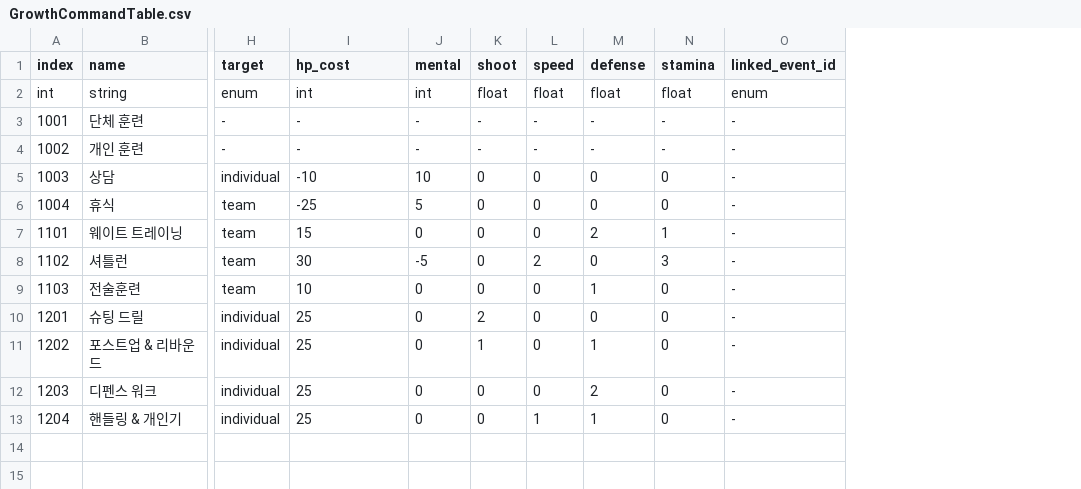
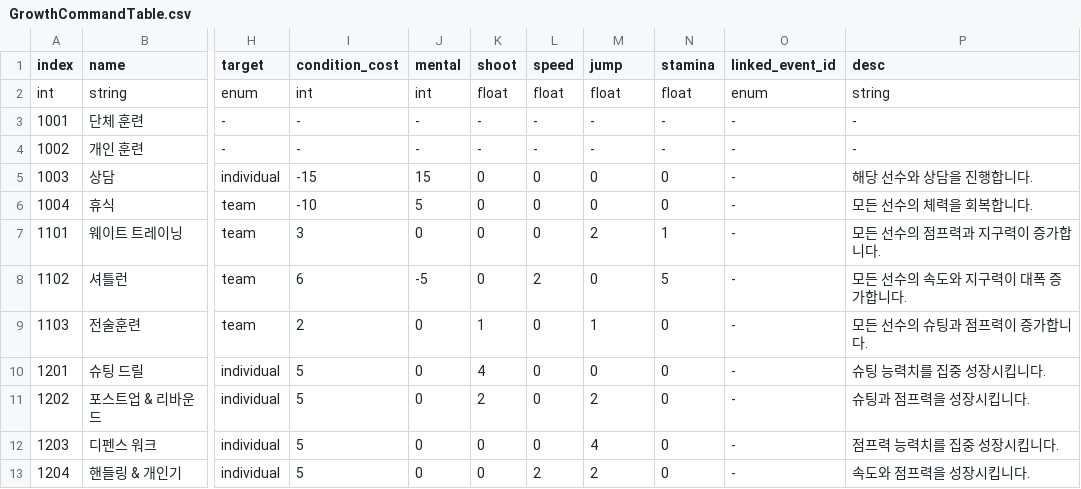
Before and after one commit to Ellug/Project_Rebound, a CSV file: Assets/CSV/GrowthCommandTable.csv, drawn as a sheet; only a part is shown, gaps mark what is left out; the diff names each change by its address in the sheet, - before the commit and + after, or states it on an @@ line.

```diff
--- a/Assets/CSV/GrowthCommandTable.csv
+++ b/Assets/CSV/GrowthCommandTable.csv
+column P (desc), rows 2-13: string | - | - | 해당 선수와 상담을 진행합니다. | 모든 선수의 체력을 회복합니다. | 모든 선수의 점프력과 지구력이 증가합니다. | 모든 선수의 속도와 지구력이 대폭 증가합니다. | 모든 선수의 슈팅과 점프력이 증가합니다. | 슈팅 능력치를 집중 성장시킵니다. | 슈팅과 점프력을 성장시킵니다. | 점프력 능력치를 집중 성장시킵니다. | 속도와 점프력을 성장시킵니다.
-I1: hp_cost
+I1: condition_cost
-M1: defense
+M1: jump
-I5 (condition_cost): -10
+I5 (condition_cost): -15
-J5 (mental): 10
+J5 (mental): 15
-I6 (condition_cost): -25
+I6 (condition_cost): -10
-I7 (condition_cost): 15
+I7 (condition_cost): 3
-I8 (condition_cost): 30
+I8 (condition_cost): 6
-N8 (stamina): 3
+N8 (stamina): 5
-I9 (condition_cost): 10
+I9 (condition_cost): 2
-K9 (shoot): 0
+K9 (shoot): 1
-I10:I13 (condition_cost): 25
+I10:I13 (condition_cost): 5
-K10 (shoot): 2
+K10 (shoot): 4
-K11 (shoot): 1
+K11 (shoot): 2
-M11 (jump): 1
+M11 (jump): 2
-M12 (jump): 2
+M12 (jump): 4
-L13 (speed): 1
+L13 (speed): 2
-M13 (jump): 1
+M13 (jump): 2
```
Also changed, not shown: Assets/CSV/StudentStartStatTable.csv, Assets/CSV/SuddenEventTable.csv, 23 other files.
